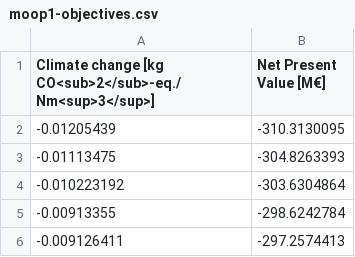
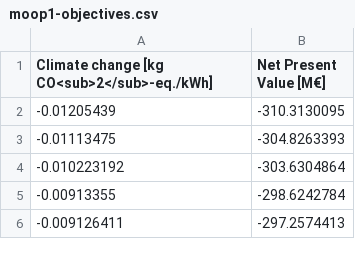
Before and after one commit to Miguel-g-c/phd-slides, a CSV file: scripts/raw-data/case2/moop1-objectives.csv, drawn as a sheet; only a part is shown.

Commit message:
Include Case Study 2 part

```diff
--- a/scripts/raw-data/case2/moop1-objectives.csv
+++ b/scripts/raw-data/case2/moop1-objectives.csv
@@ -1,2 +1,2 @@
-Climate change [kg CO<sub>2</sub>-eq./Nm<sup>3</sup>],Net Present Value [M€]
+Climate change [kg CO<sub>2</sub>-eq./kWh],Net Present Value [M€]
 -0.01205439,-310.3130095
```
Also changed, not shown: scripts/raw-data/case2/moop2-objectives.csv, 10 other files.
